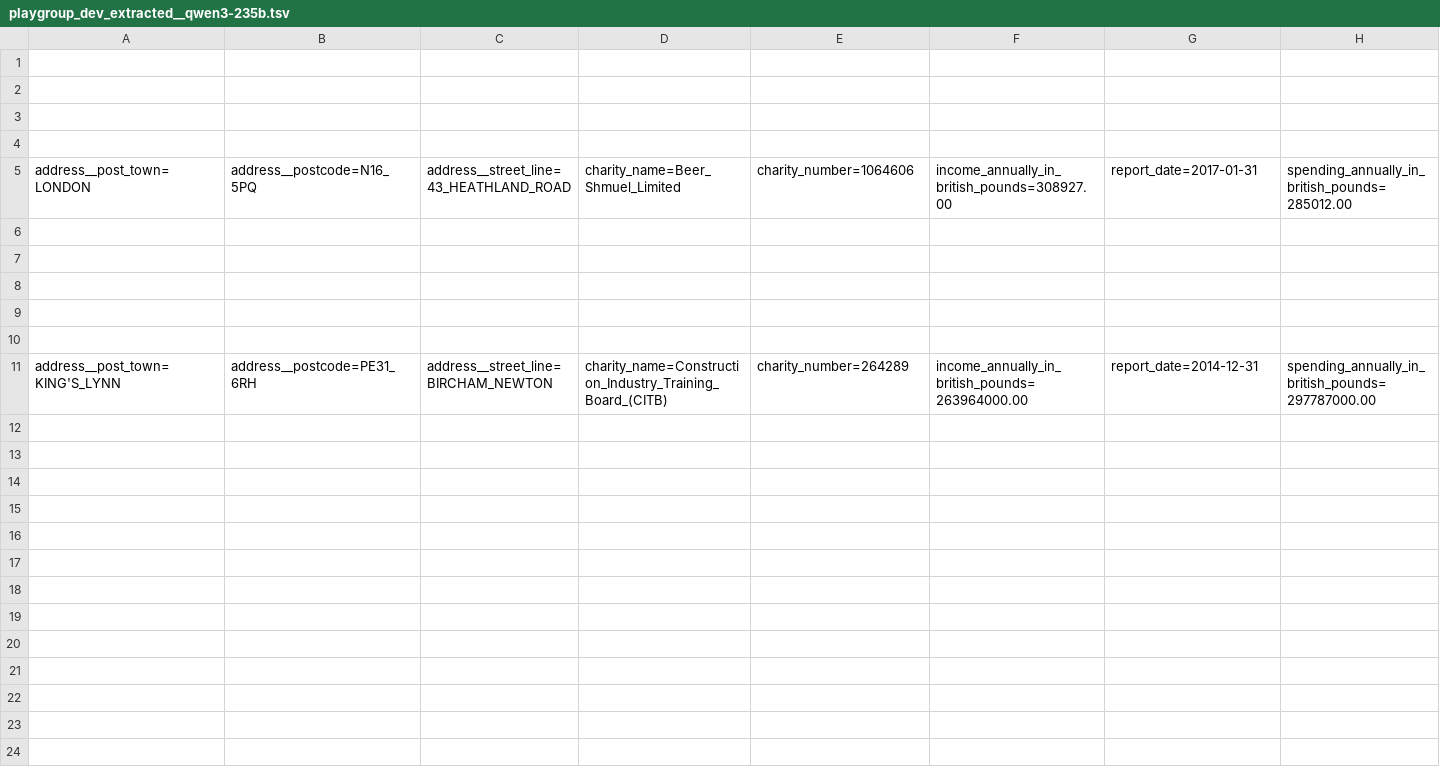
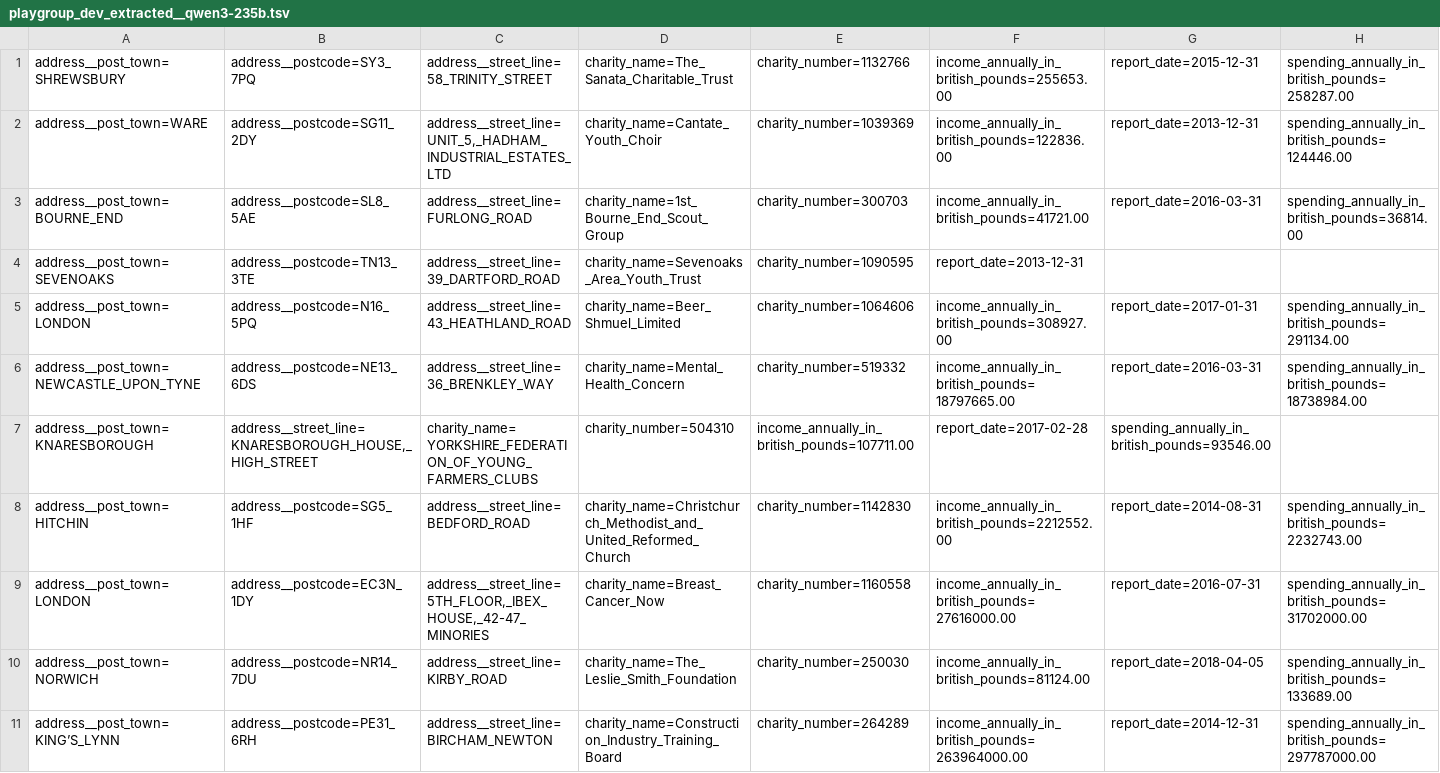
Before and after one commit to ianozsvald/playgroup_202602_docextract, a TSV file: data/playgroup_dev_extracted__qwen3-235b.tsv, drawn as a sheet.

Commit message:
Remove unavailable models, update extraction results, and refactor extractor
- Drop models no longer available on OpenRouter (deepseek-r1-free, gpt-oss-120b-free, gemini-flash-free, etc.)
- Delete stale extraction data for removed models
- Update extraction results for active models
- Add extraction call log tracking

```diff
--- a/data/playgroup_dev_extracted__qwen3-235b.tsv
+++ b/data/playgroup_dev_extracted__qwen3-235b.tsv
@@ -1,11 +1,11 @@
-
-
-
-
-address__post_town=LONDON	address__postcode=N16_5PQ	address__street_line=43_HEATHLAND_ROAD	charity_name=Beer_Shmuel_Limited	charity_number=1064606	income_annually_in_british_pounds=308927.00	report_date=2017-01-31	spending_annually_in_british_pounds=285012.00
-
-
-
-
-
-address__post_town=KING'S_LYNN	address__postcode=PE31_6RH	address__street_line=BIRCHAM_NEWTON	charity_name=Construction_Industry_Training_Board_(CITB)	charity_number=264289	income_annually_in_british_pounds=263964000.00	report_date=2014-12-31	spending_annually_in_british_pounds=297787000.00
+address__post_town=SHREWSBURY	address__postcode=SY3_7PQ	address__street_line=58_TRINITY_STREET	charity_name=The_Sanata_Charitable_Trust	charity_number=1132766	income_annually_in_british_pounds=255653.00	report_date=2015-12-31	spending_annually_in_british_pounds=258287.00
+address__post_town=WARE	address__postcode=SG11_2DY	address__street_line=UNIT_5,_HADHAM_INDUSTRIAL_ESTATES_LTD	charity_name=Cantate_Youth_Choir	charity_number=1039369	income_annually_in_british_pounds=122836.00	report_date=2013-12-31	spending_annually_in_british_pounds=124446.00
+address__post_town=BOURNE_END	address__postcode=SL8_5AE	address__street_line=FURLONG_ROAD	charity_name=1st_Bourne_End_Scout_Group	charity_number=300703	income_annually_in_british_pounds=41721.00	report_date=2016-03-31	spending_annually_in_british_pounds=36814.00
+address__post_town=SEVENOAKS	address__postcode=TN13_3TE	address__street_line=39_DARTFORD_ROAD	charity_name=Sevenoaks_Area_Youth_Trust	charity_number=1090595	report_date=2013-12-31
+address__post_town=LONDON	address__postcode=N16_5PQ	address__street_line=43_HEATHLAND_ROAD	charity_name=Beer_Shmuel_Limited	charity_number=1064606	income_annually_in_british_pounds=308927.00	report_date=2017-01-31	spending_annually_in_british_pounds=291134.00
+address__post_town=NEWCASTLE_UPON_TYNE	address__postcode=NE13_6DS	address__street_line=36_BRENKLEY_WAY	charity_name=Mental_Health_Concern	charity_number=519332	income_annually_in_british_pounds=18797665.00	report_date=2016-03-31	spending_annually_in_british_pounds=18738984.00
+address__post_town=KNARESBOROUGH	address__street_line=KNARESBOROUGH_HOUSE,_HIGH_STREET	charity_name=YORKSHIRE_FEDERATION_OF_YOUNG_FARMERS_CLUBS	charity_number=504310	income_annually_in_british_pounds=107711.00	report_date=2017-02-28	spending_annually_in_british_pounds=93546.00
+address__post_town=HITCHIN	address__postcode=SG5_1HF	address__street_line=BEDFORD_ROAD	charity_name=Christchurch_Methodist_and_United_Reformed_Church	charity_number=1142830	income_annually_in_british_pounds=2212552.00	report_date=2014-08-31	spending_annually_in_british_pounds=2232743.00
+address__post_town=LONDON	address__postcode=EC3N_1DY	address__street_line=5TH_FLOOR,_IBEX_HOUSE,_42-47_MINORIES	charity_name=Breast_Cancer_Now	charity_number=1160558	income_annually_in_british_pounds=27616000.00	report_date=2016-07-31	spending_annually_in_british_pounds=31702000.00
+address__post_town=NORWICH	address__postcode=NR14_7DU	address__street_line=KIRBY_ROAD	charity_name=The_Leslie_Smith_Foundation	charity_number=250030	income_annually_in_british_pounds=81124.00	report_date=2018-04-05	spending_annually_in_british_pounds=133689.00
+address__post_town=KING’S_LYNN	address__postcode=PE31_6RH	address__street_line=BIRCHAM_NEWTON	charity_name=Construction_Industry_Training_Board	charity_number=264289	income_annually_in_british_pounds=263964000.00	report_date=2014-12-31	spending_annually_in_british_pounds=297787000.00
```
Also changed, not shown: data/playgroup_dev_extracted__gemini-2.0-flash.tsv, data/playgroup_dev_extracted__gemini-2.5-flash.tsv, 23 other files.
